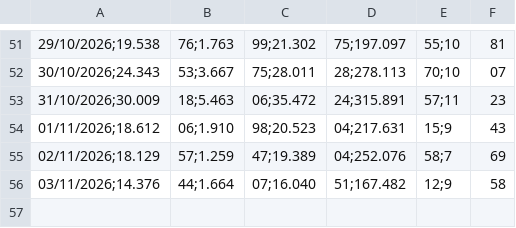
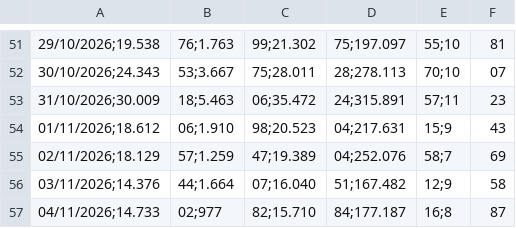
Before and after one commit to hylaryfarias/retiradas-deposito, a CSV file: historico_pix.csv, drawn as a sheet; only a part is shown, gaps mark what is left out; the diff names each change by its address in the sheet, - before the commit and + after, or states it on an @@ line.

```diff
--- a/historico_pix.csv
+++ b/historico_pix.csv
+row 57: 04/11/2026;14.733 | 02;977 | 82;15.710 | 84;177.187 | 16;8 | 87
```
Also changed, not shown: historico_previsao.csv, historico_vendas.csv, 2 other files.
